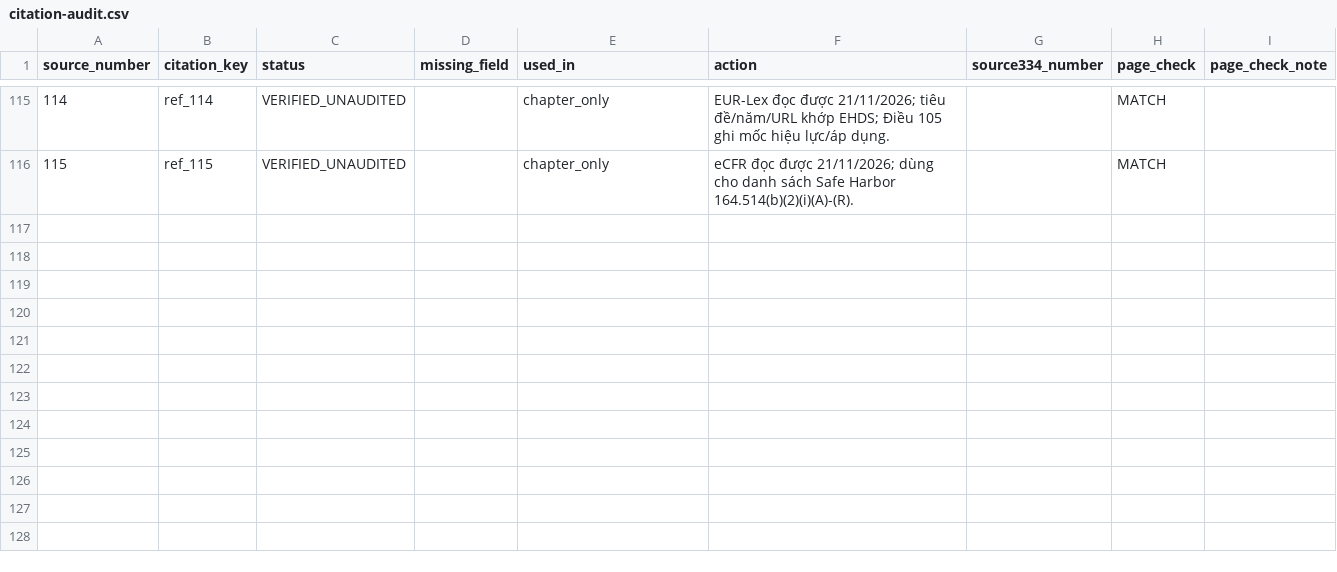
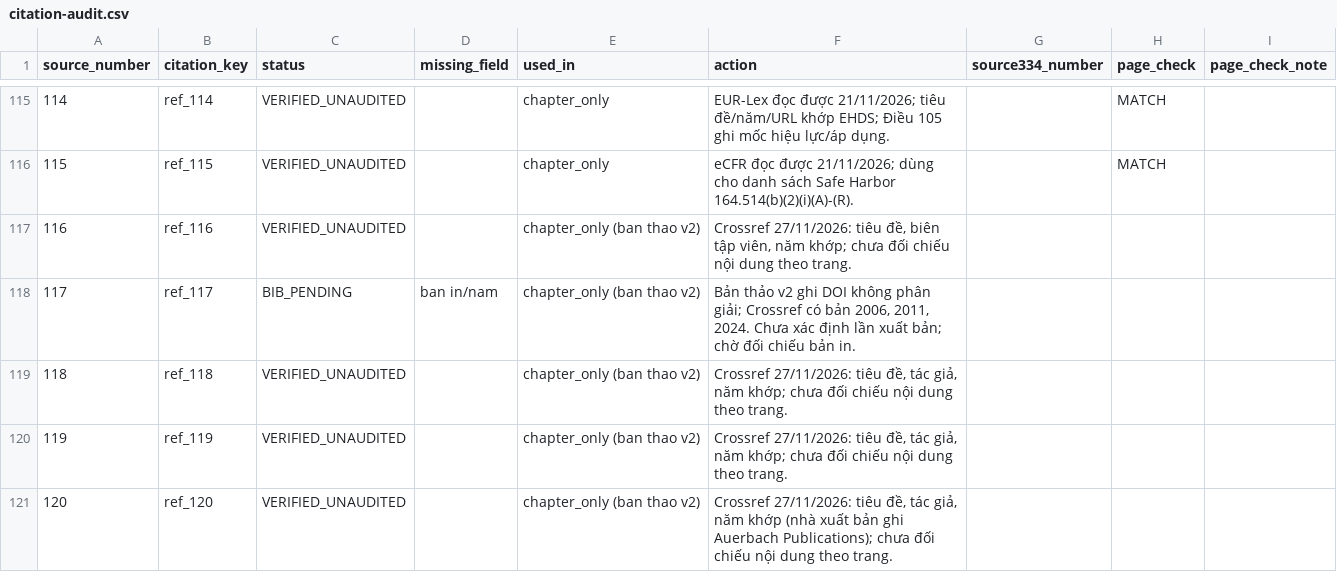
Before and after one commit to fossbk-spec/biomedical-rdm, a CSV file: references/citation-audit.csv, drawn as a sheet; only a part is shown, gaps mark what is left out; the diff covers the shown part only; the diff names each change by its address in the sheet, - before the commit and + after, or states it on an @@ line.

Commit message:
refs: add ref_116-ref_125 for the v2 draft, keep ref_117 pending; update counts

```diff
--- a/references/citation-audit.csv
+++ b/references/citation-audit.csv
+row 117: 116 | ref_116 | VERIFIED_UNAUDITED |  | chapter_only (ban thao v2) | Crossref 27/11/2026: tiêu đề, biên tập viên, năm khớp; chưa đối chiếu nội dung theo trang.
+row 118: 117 | ref_117 | BIB_PENDING | ban in/nam | chapter_only (ban thao v2) | Bản thảo v2 ghi DOI không phân giải; Crossref có bản 2006, 2011, 2024. Chưa xác định lần xuất bản; chờ đối chiếu bản in.
+row 119: 118 | ref_118 | VERIFIED_UNAUDITED |  | chapter_only (ban thao v2) | Crossref 27/11/2026: tiêu đề, tác giả, năm khớp; chưa đối chiếu nội dung theo trang.
+row 120: 119 | ref_119 | VERIFIED_UNAUDITED |  | chapter_only (ban thao v2) | Crossref 27/11/2026: tiêu đề, tác giả, năm khớp; chưa đối chiếu nội dung theo trang.
+row 121: 120 | ref_120 | VERIFIED_UNAUDITED |  | chapter_only (ban thao v2) | Crossref 27/11/2026: tiêu đề, tác giả, năm khớp (nhà xuất bản ghi Auerbach Publications); chưa đối chiếu nội dung theo trang.
```
Also changed, not shown: 5 added rows and 1 edited cell elsewhere in this file, 6 other files.
